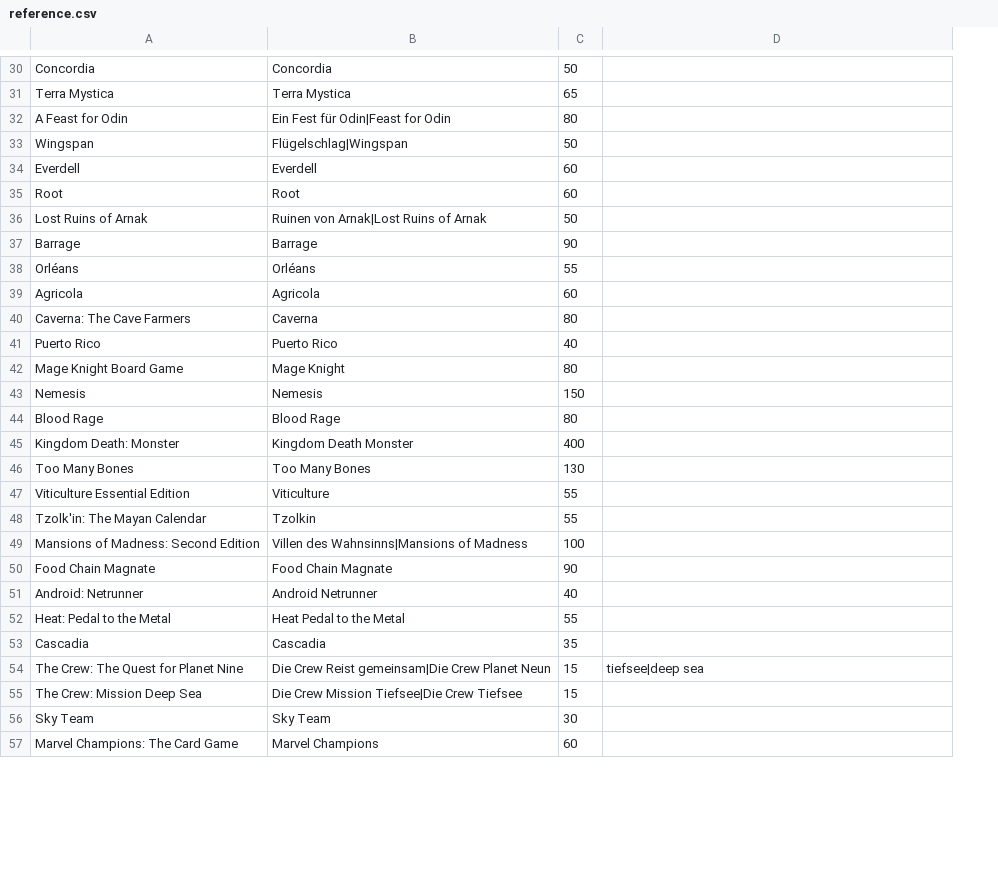
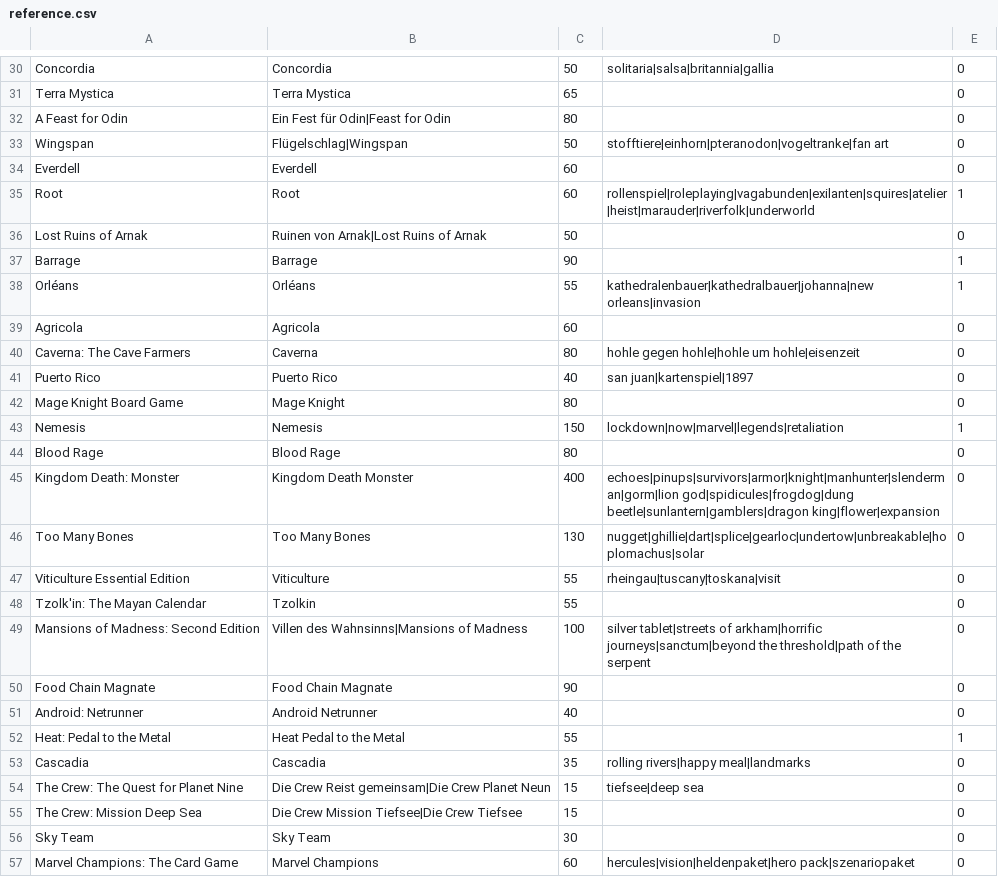
Before and after one commit to BrotiMcBrot/Brettspielscalper, a CSV file: app/reference.csv, drawn as a sheet; only a part is shown, gaps mark what is left out; the diff covers the shown part only; the diff names each change by its address in the sheet, - before the commit and + after, or states it on an @@ line.

```diff
--- a/app/reference.csv
+++ b/app/reference.csv
+column E, rows 30-57: 0 | 0 | 0 | 0 | 0 | 1 | 0 | 1 | 1 | 0 | 0 | 0 | 0 | 1 | 0 | 0 | 0 | 0 | 0 | 0 | 0 | 0 | 1 | 0 | 0 | 0 | 0 | 0
-D30: (empty)
+D30: solitaria|salsa|britannia|gallia
-D33: (empty)
+D33: stofftiere|einhorn|pteranodon|vogeltranke|fan art
-D35: (empty)
+D35: rollenspiel|roleplaying|vagabunden|exilanten|squires|atelier|heist|marauder|riverfolk|underworld
-D38: (empty)
+D38: kathedralenbauer|kathedralbauer|johanna|new orleans|invasion
-D40: (empty)
+D40: hohle gegen hohle|hohle um hohle|eisenzeit
-D41: (empty)
+D41: san juan|kartenspiel|1897
-D43: (empty)
+D43: lockdown|now|marvel|legends|retaliation
-D45: (empty)
+D45: echoes|pinups|survivors|armor|knight|manhunter|slenderman|gorm|lion god|spidicules|frogdog|dung beetle|sunlantern|gamblers|dragon king|flower|expansion
-D46: (empty)
+D46: nugget|ghillie|dart|splice|gearloc|undertow|unbreakable|hoplomachus|solar
-D47: (empty)
+D47: rheingau|tuscany|toskana|visit
-D49: (empty)
+D49: silver tablet|streets of arkham|horrific journeys|sanctum|beyond the threshold|path of the serpent
-D53: (empty)
+D53: rolling rivers|happy meal|landmarks
-D57: (empty)
+D57: hercules|vision|heldenpaket|hero pack|szenariopaket
```
Also changed, not shown: 1 added row and 22 edited cells elsewhere in this file, 18 other files.
